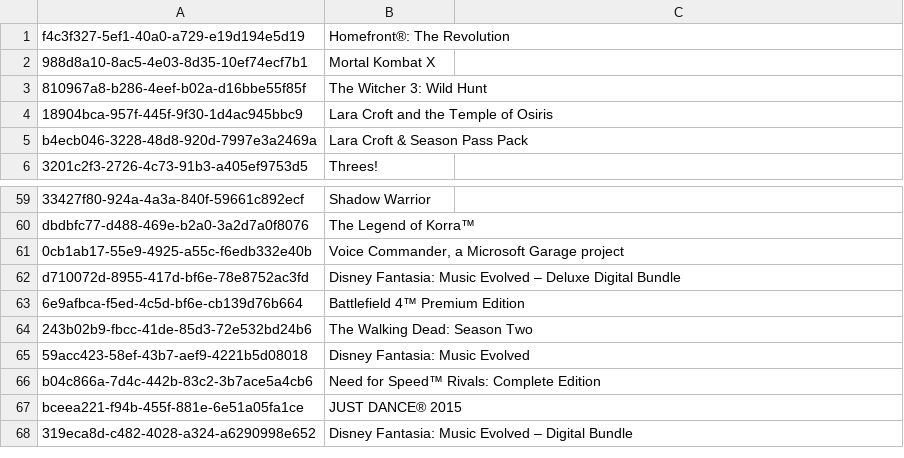
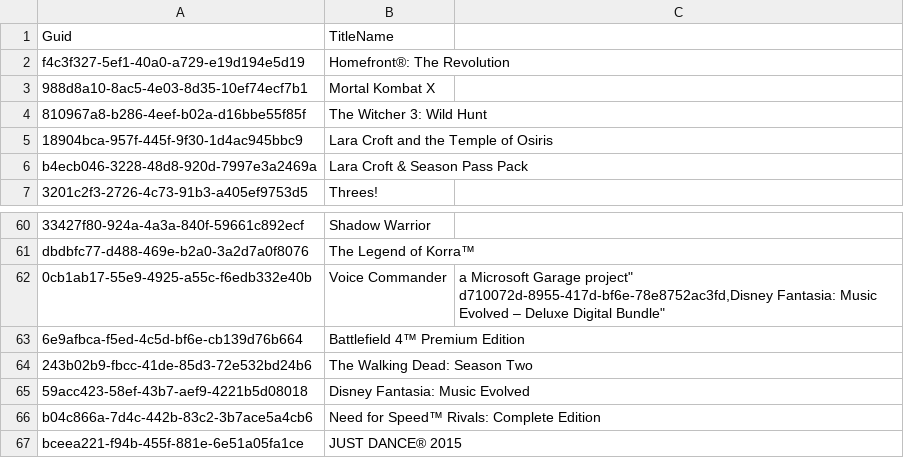
Before and after one commit to Cj-Malone/titles_data, a CSV file: titles_ids_list_one.csv, drawn as a sheet; only a part is shown, gaps mark what is left out; the shorter side is filled out with more unchanged rows; removed rows and columns are numbered as before the commit, all else as after; ↵ is a line break in a cell; the diff names each change by its address in the sheet, - before the commit and + after, or states it on an @@ line.

Commit message:
Format fix, again

```diff
--- a/titles_ids_list_one.csv
+++ b/titles_ids_list_one.csv
+row 1: Guid | TitleName
-B62: Voice Commander, a Microsoft Garage project
+B62: Voice Commander
-C62: (empty)
+C62: a Microsoft Garage project" ↵ d710072d-8955-417d-bf6e-78e8752ac3fd,Disney Fantasia: Music Evolved – Deluxe Digital Bundle"
-row 62: d710072d-8955-417d-bf6e-78e8752ac3fd | Disney Fantasia: Music Evolved – Deluxe Digital Bundle
```
